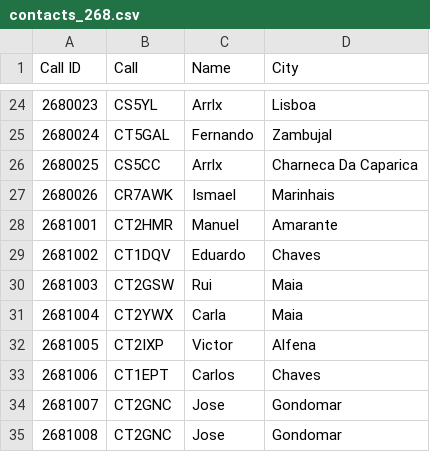
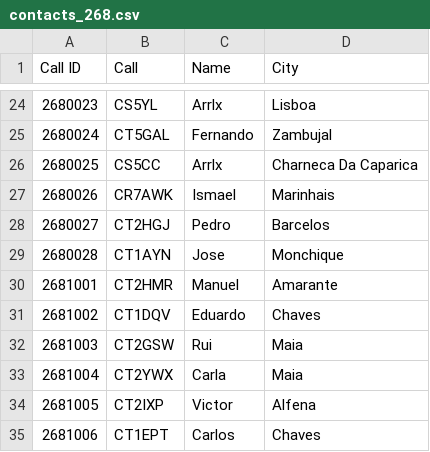
Before and after one commit to pjao/md380tools-PT, a CSV file: contacts_268.csv, drawn as a sheet; only a part is shown, gaps mark what is left out; the shorter side is filled out with more unchanged rows; the diff names each change by its address in the sheet, - before the commit and + after, or states it on an @@ line.

```diff
--- a/contacts_268.csv
+++ b/contacts_268.csv
+row 28: 2680027 | CT2HGJ | Pedro | Barcelos
+row 29: 2680028 | CT1AYN | Jose | Monchique
```
Also changed, not shown: 1 other file.
